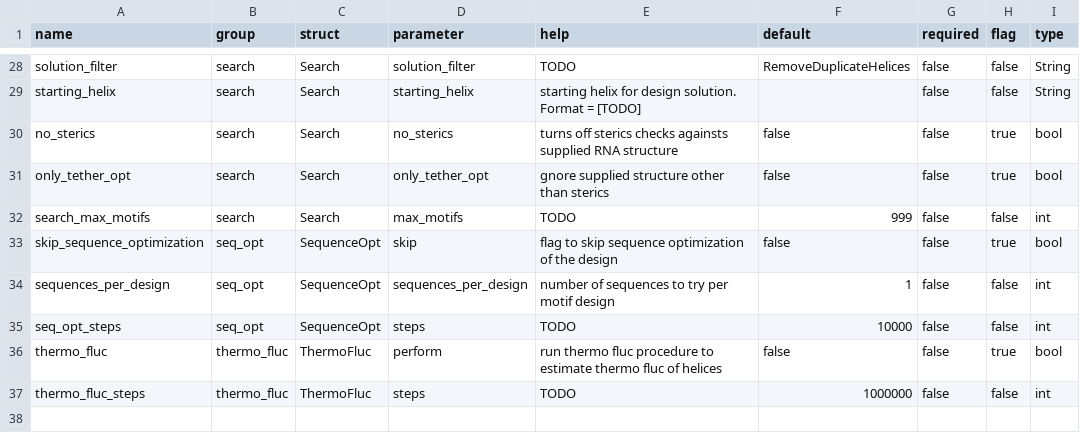
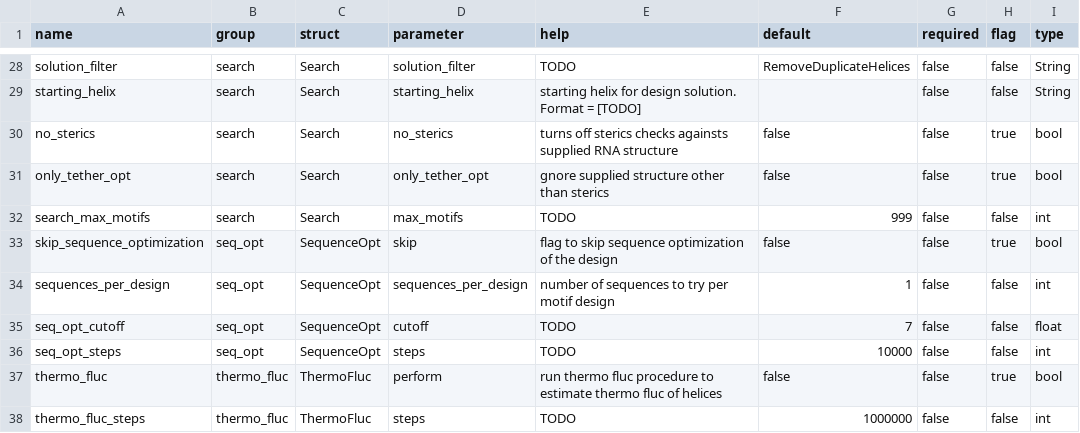
Before and after one commit to RNAMake/RNAMake, a CSV file: apps/design_rna_scaffold/options.csv, drawn as a sheet; only a part is shown, gaps mark what is left out.

```diff
--- a/apps/design_rna_scaffold/options.csv
+++ b/apps/design_rna_scaffold/options.csv
@@ -34,2 +34,3 @@ skip_sequence_optimization,seq_opt,SequenceOpt,skip,flag to skip sequence optimi
 sequences_per_design,seq_opt,SequenceOpt,sequences_per_design,number of sequences to try per motif design,1,false,false,int
+seq_opt_cutoff,seq_opt,SequenceOpt,cutoff,TODO,7,false,false,float
 seq_opt_steps,seq_opt,SequenceOpt,steps,TODO,10000,false,false,int
```
Also changed, not shown: 8 other files.
